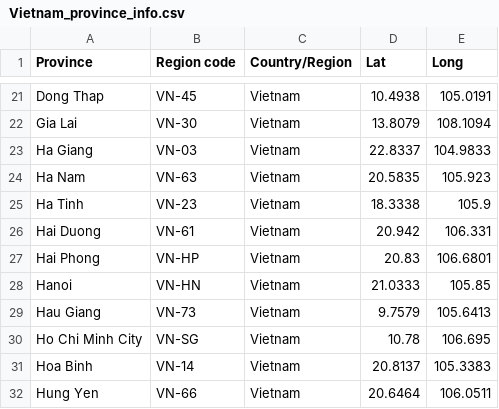
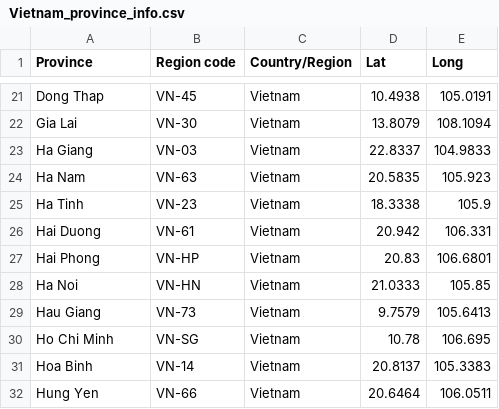
Before and after one commit to Caomyna/covid-19_predict_model, a CSV file: covid_19/data_vn/Vietnam_province_info.csv, drawn as a sheet; only a part is shown, gaps mark what is left out.

Commit message:
world, new vn data

```diff
--- a/covid_19/data_vn/Vietnam_province_info.csv
+++ b/covid_19/data_vn/Vietnam_province_info.csv
@@ -27,5 +27,5 @@ Hai Duong,VN-61,Vietnam,20.942,106.331
 Hai Phong,VN-HP,Vietnam,20.83,106.6801
-Hanoi,VN-HN,Vietnam,21.0333,105.85
+Ha Noi,VN-HN,Vietnam,21.0333,105.85
 Hau Giang,VN-73,Vietnam,9.7579,105.6413
-Ho Chi Minh City,VN-SG,Vietnam,10.78,106.695
+Ho Chi Minh,VN-SG,Vietnam,10.78,106.695
 Hoa Binh,VN-14,Vietnam,20.8137,105.3383
```
Also changed, not shown: 12 other files.
